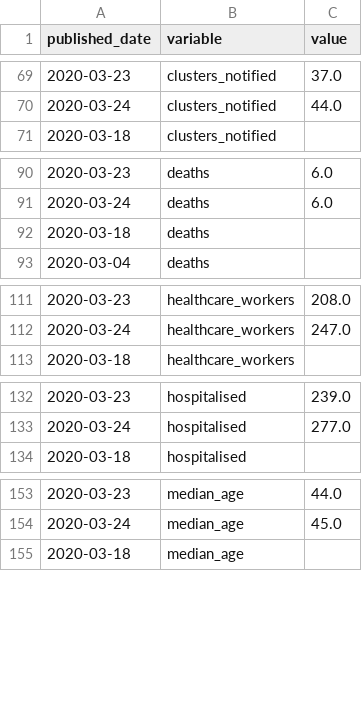
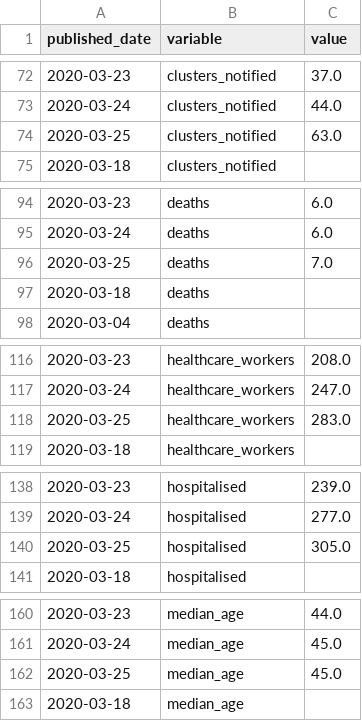
Before and after one commit to andrewm4894/ireland_covid19_data, a CSV file: data/daily_stats_long.csv, drawn as a sheet; only a part is shown, gaps mark what is left out; the diff covers the shown part only; the diff names each change by its address in the sheet, - before the commit and + after, or states it on an @@ line.

```diff
--- a/data/daily_stats_long.csv
+++ b/data/daily_stats_long.csv
+row 74: 2020-03-25 | clusters_notified | 63.0
+row 96: 2020-03-25 | deaths | 7.0
+row 118: 2020-03-25 | healthcare_workers | 283.0
+row 140: 2020-03-25 | hospitalised | 305.0
+row 162: 2020-03-25 | median_age | 45.0
```
Also changed, not shown: 41 added rows and 2 edited cells elsewhere in this file, data/age.csv, data/county.csv, 6 other files.
